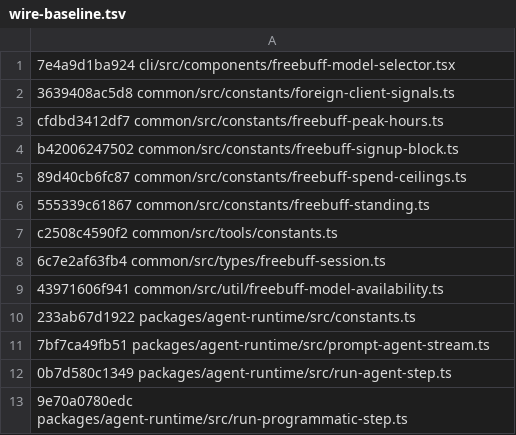
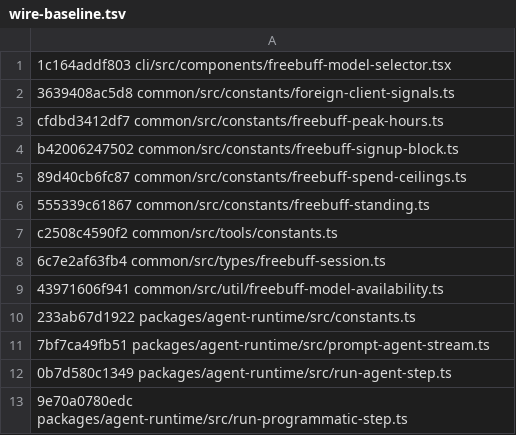
Before and after one commit to arsydoni4326-alt/freebuff-proxy, a TSV file: scripts/wire-baseline.tsv, drawn as a sheet.

Commit message:
feat(quota): verify #364 parity, sort Models cheapest-first, pin reset rollover (#366)
* refactor(dashboard): rewire 7 pages on shared shell, store, and card helpers

All dashboard pages render through PageShell with KpiGrid, DataTable,
and FilterBar. Tokens polling moves into a refcounted query store.
TokenCard and TokenCardMobile share status helpers from
utils/tokenStatus.js. The Tokens action column shrink-wraps to its two
buttons, the failover toggle lives only on Tokens, and Maturity form
controls use the themed fp inputs. Zero behavior change.

* feat(quota): verify #364 parity, sort Models cheapest-first, pin reset rollover

TYPE C drift work against upstream 872fc2305. The reset countdown
already matched, so this refreshes the wire baseline, adds the header
regression test, sorts the Models catalog cheapest-first on the meter,
and pins the quota-window rollover loop with a mocked upstream test.
Embedded dist rebuilt.

```diff
--- a/scripts/wire-baseline.tsv
+++ b/scripts/wire-baseline.tsv
@@ -1,2 +1,2 @@
-7e4a9d1ba924 cli/src/components/freebuff-model-selector.tsx
+1c164addf803 cli/src/components/freebuff-model-selector.tsx
 3639408ac5d8 common/src/constants/foreign-client-signals.ts
```
Also changed, not shown: 6 other files.
